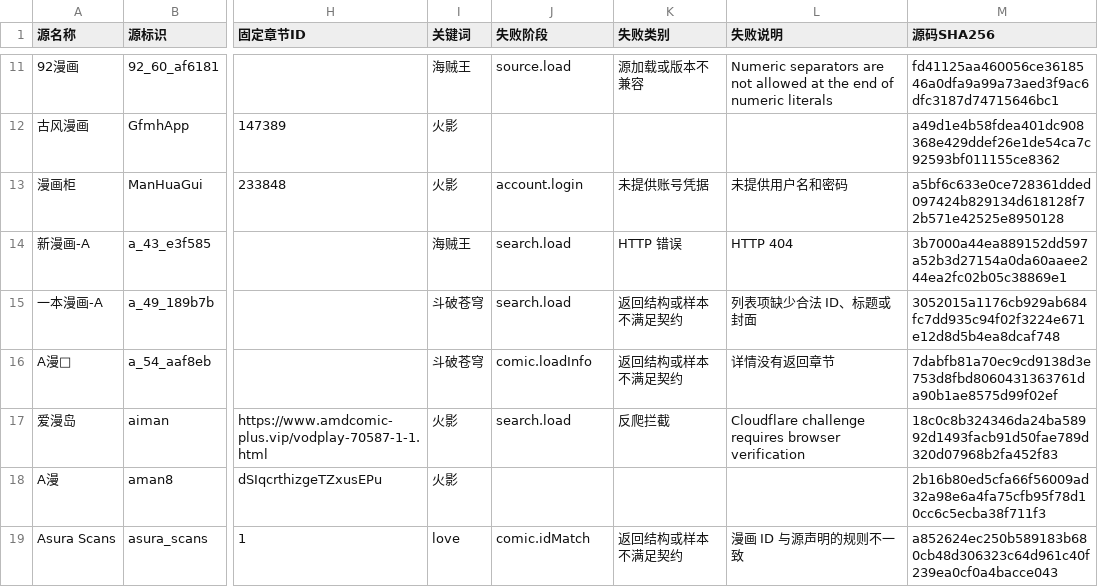
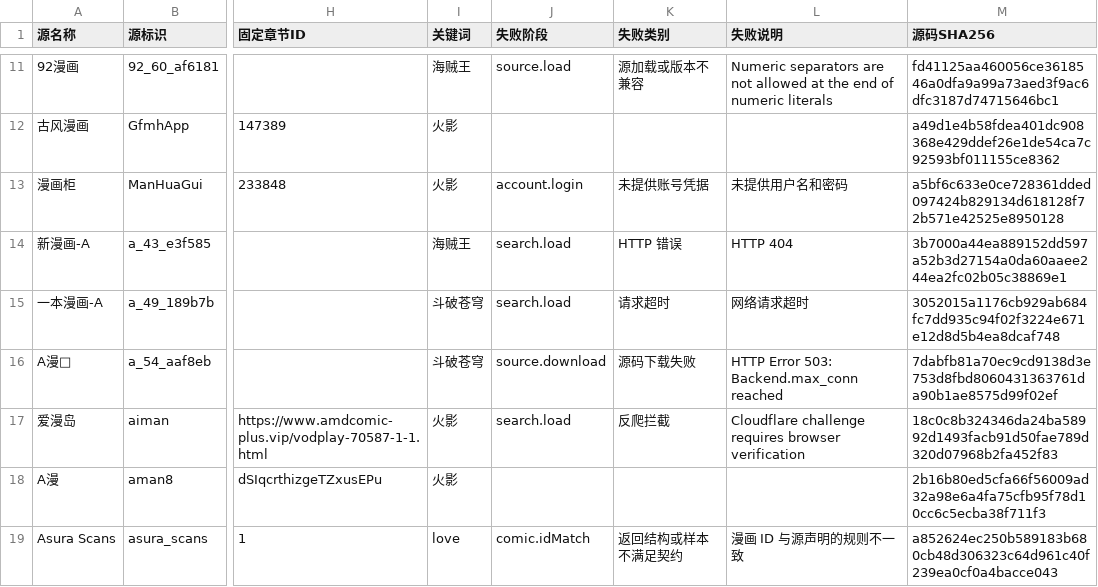
Before and after one commit to laincat/vensrc, a CSV file: data/sources.zh.csv, drawn as a sheet; only a part is shown, gaps mark what is left out; the diff covers the shown part only; the diff names each change by its address in the sheet, - before the commit and + after, or states it on an @@ line.

```diff
--- a/data/sources.zh.csv
+++ b/data/sources.zh.csv
-K15 (失败类别): 返回结构或样本不满足契约
+K15 (失败类别): 请求超时
-L15 (失败说明): 列表项缺少合法 ID、标题或封面
+L15 (失败说明): 网络请求超时
-J16 (失败阶段): comic.loadInfo
+J16 (失败阶段): source.download
-K16 (失败类别): 返回结构或样本不满足契约
+K16 (失败类别): 源码下载失败
-L16 (失败说明): 详情没有返回章节
+L16 (失败说明): HTTP Error 503: Backend.max_conn reached
```
Also changed, not shown: 41 edited cells elsewhere in this file, data/client-compatibility.zh.csv, 13 other files.
